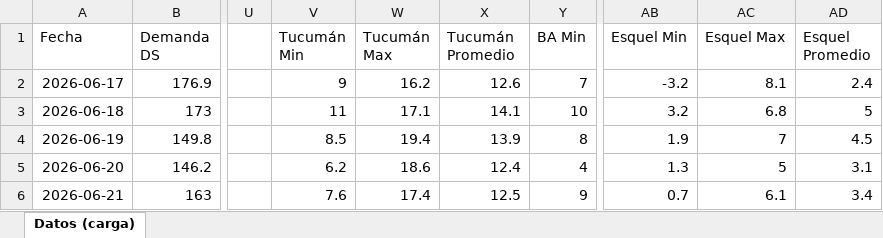
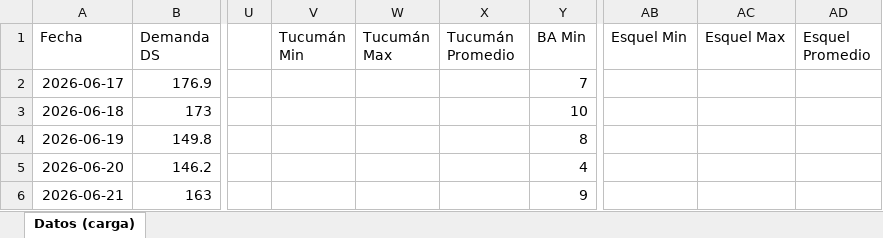
Before and after one commit to mpodeley/estado-red-gas, an Excel workbook: data/carga_datos.xlsx, sheet Datos (carga), drawn as a sheet; only a part is shown, gaps mark what is left out; values as stored, in another font and other column widths than the file's, no borders; the diff covers the shown part only; the diff names each change by its address in the sheet, - before the commit and + after, or states it on an @@ line.

```diff
--- a/data/carga_datos.xlsx (sheet Datos (carga))
+++ b/data/carga_datos.xlsx (sheet Datos (carga))
-V2 (Tucumán Min): 9
+V2 (Tucumán Min): (empty)
-W2 (Tucumán Max): 16.2
+W2 (Tucumán Max): (empty)
-X2 (Tucumán Promedio): 12.6
+X2 (Tucumán Promedio): (empty)
-AB2 (Esquel Min): -3.2
+AB2 (Esquel Min): (empty)
-AC2 (Esquel Max): 8.1
+AC2 (Esquel Max): (empty)
-AD2 (Esquel Promedio): 2.4
+AD2 (Esquel Promedio): (empty)
-V3 (Tucumán Min): 11
+V3 (Tucumán Min): (empty)
-W3 (Tucumán Max): 17.1
+W3 (Tucumán Max): (empty)
-X3 (Tucumán Promedio): 14.1
+X3 (Tucumán Promedio): (empty)
-AB3 (Esquel Min): 3.2
+AB3 (Esquel Min): (empty)
-AC3 (Esquel Max): 6.8
+AC3 (Esquel Max): (empty)
-AD3 (Esquel Promedio): 5
+AD3 (Esquel Promedio): (empty)
-V4 (Tucumán Min): 8.5
+V4 (Tucumán Min): (empty)
-W4 (Tucumán Max): 19.4
+W4 (Tucumán Max): (empty)
-X4 (Tucumán Promedio): 13.9
+X4 (Tucumán Promedio): (empty)
-AB4 (Esquel Min): 1.9
+AB4 (Esquel Min): (empty)
-AC4 (Esquel Max): 7
+AC4 (Esquel Max): (empty)
-AD4 (Esquel Promedio): 4.5
+AD4 (Esquel Promedio): (empty)
-V5 (Tucumán Min): 6.2
+V5 (Tucumán Min): (empty)
-W5 (Tucumán Max): 18.6
+W5 (Tucumán Max): (empty)
-X5 (Tucumán Promedio): 12.4
+X5 (Tucumán Promedio): (empty)
-AB5 (Esquel Min): 1.3
+AB5 (Esquel Min): (empty)
-AC5 (Esquel Max): 5
+AC5 (Esquel Max): (empty)
-AD5 (Esquel Promedio): 3.1
+AD5 (Esquel Promedio): (empty)
-V6 (Tucumán Min): 7.6
+V6 (Tucumán Min): (empty)
-W6 (Tucumán Max): 17.4
+W6 (Tucumán Max): (empty)
-X6 (Tucumán Promedio): 12.5
+X6 (Tucumán Promedio): (empty)
-AB6 (Esquel Min): 0.7
+AB6 (Esquel Min): (empty)
-AC6 (Esquel Max): 6.1
+AC6 (Esquel Max): (empty)
-AD6 (Esquel Promedio): 3.4
+AD6 (Esquel Promedio): (empty)
```
Also changed, not shown: 305 edited cells elsewhere in this sheet, 37 other files.
